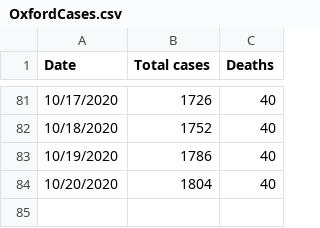
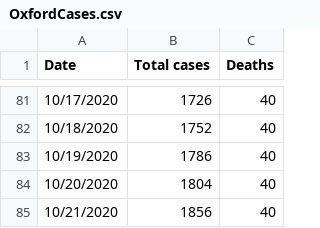
Before and after one commit to jeremydratcliff/Oxford_LTLA_COVID19, a CSV file: OxfordCases.csv, drawn as a sheet; only a part is shown, gaps mark what is left out; the diff names each change by its address in the sheet, - before the commit and + after, or states it on an @@ line.

Commit message:
Update OxfordCases.csv

```diff
--- a/OxfordCases.csv
+++ b/OxfordCases.csv
+row 85: 10/21/2020 | 1856 | 40
```
